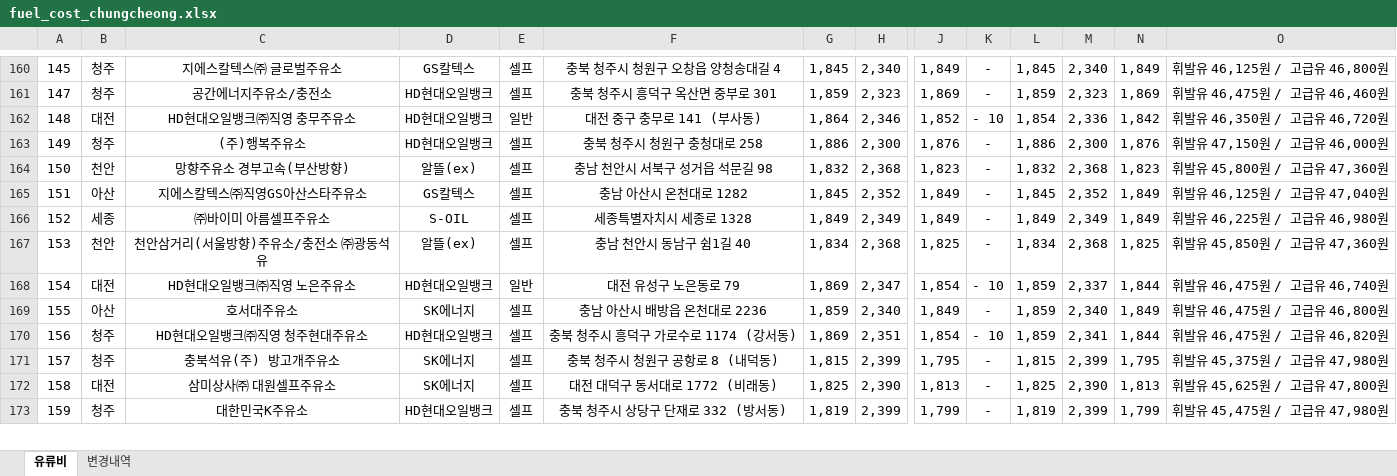
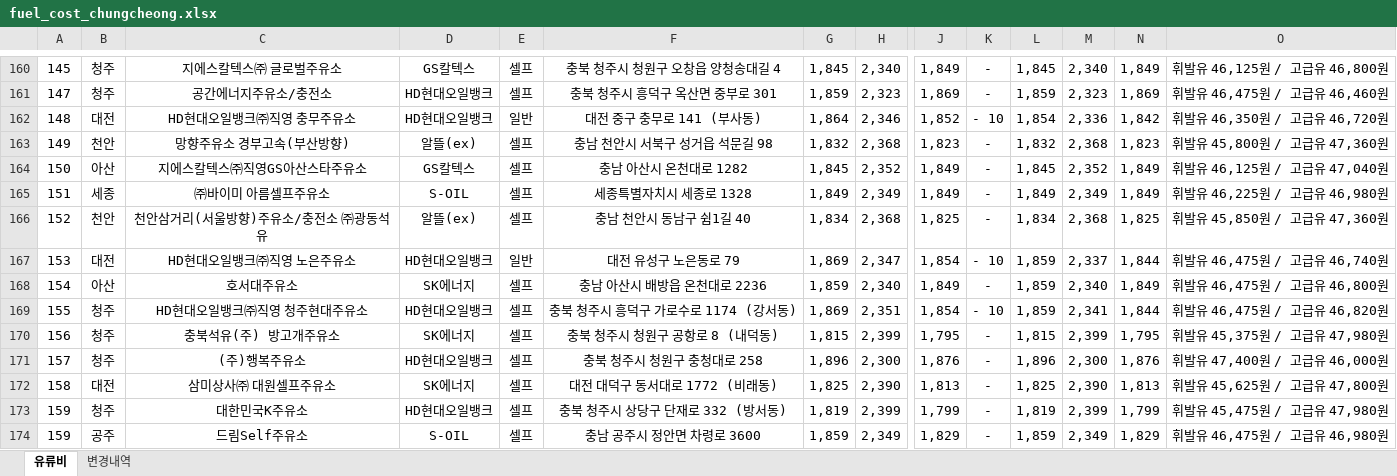
Before and after one commit to krwizxp/fcupdater, an Excel workbook: fuel_cost_chungcheong.xlsx, sheet 유류비, drawn as a sheet; only a part is shown, gaps mark what is left out; values as stored, in another font and other column widths than the file's, no borders; removed rows and columns are numbered as before the commit, all else as after; rows hold the shown columns only; the diff covers the shown part only; the diff names each change by its address in the sheet, - before the commit and + after, or states it on an @@ line.

```diff
--- a/fuel_cost_chungcheong.xlsx (sheet 유류비)
+++ b/fuel_cost_chungcheong.xlsx (sheet 유류비)
-row 163: 149 | 청주 | (주)행복주유소 | HD현대오일뱅크 | 셀프 | 충북 청주시 청원구 충청대로 258 | 1,886 | 2,300 | 1,876 | - | 1,886 | 2,300 | 1,876 | 휘발유 47,150원 / 고급유 46,000원
-A163: 150
+A163: 149
-A164: 151
+A164: 150
-A165: 152
+A165: 151
-A166: 153
+A166: 152
-A167: 154
+A167: 153
-A168: 155
+A168: 154
-A169: 156
+A169: 155
-A170: 157
+A170: 156
+row 171: 157 | 청주 | (주)행복주유소 | HD현대오일뱅크 | 셀프 | 충북 청주시 청원구 충청대로 258 | 1,896 | 2,300 | 1,876 | - | 1,896 | 2,300 | 1,876 | 휘발유 47,400원 / 고급유 46,000원
+row 174: 159 | 공주 | 드림Self주유소 | S-OIL | 셀프 | 충남 공주시 정안면 차령로 3600 | 1,859 | 2,349 | 1,829 | - | 1,859 | 2,349 | 1,829 | 휘발유 46,475원 / 고급유 46,980원
```
Also changed, not shown: 54 added rows, 49 removed rows and 120 edited cells elsewhere in this sheet, sheet 변경내역, formulas that keep their value, 1 other file.
